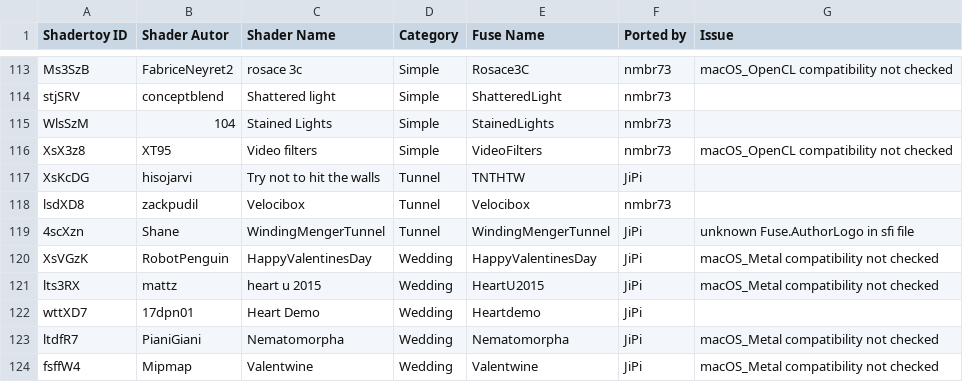
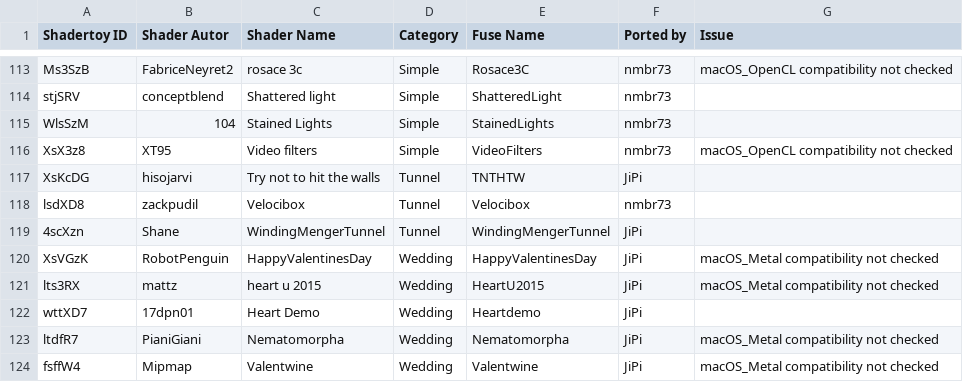
Before and after one commit to nmbr73/Shaderfuse, a CSV file: Shaders.csv, drawn as a sheet; only a part is shown, gaps mark what is left out.

Commit message:
Update Shaders CSV file

```diff
--- a/Shaders.csv
+++ b/Shaders.csv
@@ -118,3 +118,3 @@ Shadertoy ID,Shader Autor,Shader Name,Category,Fuse Name,Ported by,Issue
 "lsdXD8","zackpudil","Velocibox","Tunnel","Velocibox","nmbr73",""
-"4scXzn","Shane","WindingMengerTunnel","Tunnel","WindingMengerTunnel","JiPi","unknown Fuse.AuthorLogo in sfi file"
+"4scXzn","Shane","WindingMengerTunnel","Tunnel","WindingMengerTunnel","JiPi",""
 "XsVGzK","RobotPenguin","HappyValentinesDay","Wedding","HappyValentinesDay","JiPi","macOS_Metal compatibility not checked"
```
